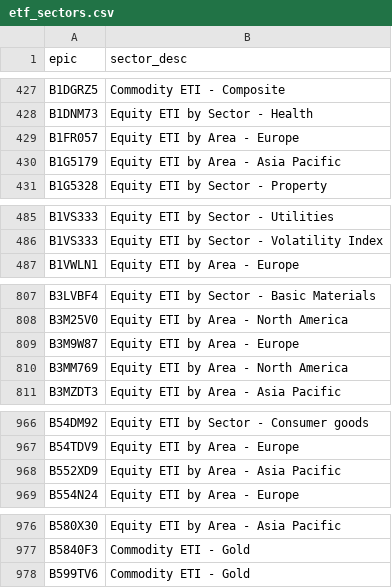
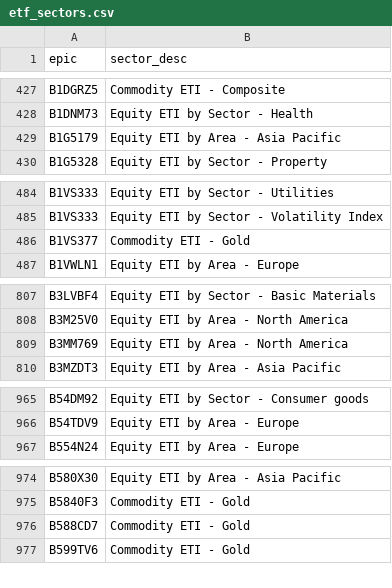
Before and after one commit to KqSMea8/picker, a CSV file: etf_sectors.csv, drawn as a sheet; only a part is shown, gaps mark what is left out; the diff covers the shown part only.

```diff
--- a/etf_sectors.csv
+++ b/etf_sectors.csv
@@ -428,3 +428,2 @@ B1DGRZ5,Commodity ETI - Composite
 B1DNM73,Equity ETI by Sector - Health
-B1FR057,Equity ETI by Area - Europe
 B1G5179,Equity ETI by Area - Asia Pacific
@@ -486,2 +485,3 @@ B1VS333,Equity ETI by Sector - Utilities
 B1VS333,Equity ETI by Sector - Volatility Index
+B1VS377,Commodity ETI - Gold
 B1VWLN1,Equity ETI by Area - Europe
@@ -808,3 +808,2 @@ B3LVBF4,Equity ETI by Sector - Basic Materials
 B3M25V0,Equity ETI by Area - North America
-B3M9W87,Equity ETI by Area - Europe
 B3MM769,Equity ETI by Area - North America
@@ -967,3 +966,2 @@ B54DM92,Equity ETI by Sector - Consumer goods
 B54TDV9,Equity ETI by Area - Europe
-B552XD9,Equity ETI by Area - Asia Pacific
 B554N24,Equity ETI by Area - Europe
@@ -977,2 +975,3 @@ B580X30,Equity ETI by Area - Asia Pacific
 B5840F3,Commodity ETI - Gold
+B588CD7,Commodity ETI - Gold
 B599TV6,Commodity ETI - Gold
```
Also changed, not shown: 1 added row and 1 removed row elsewhere in this file, etf_details.csv, etfs.csv, 5 other files.
